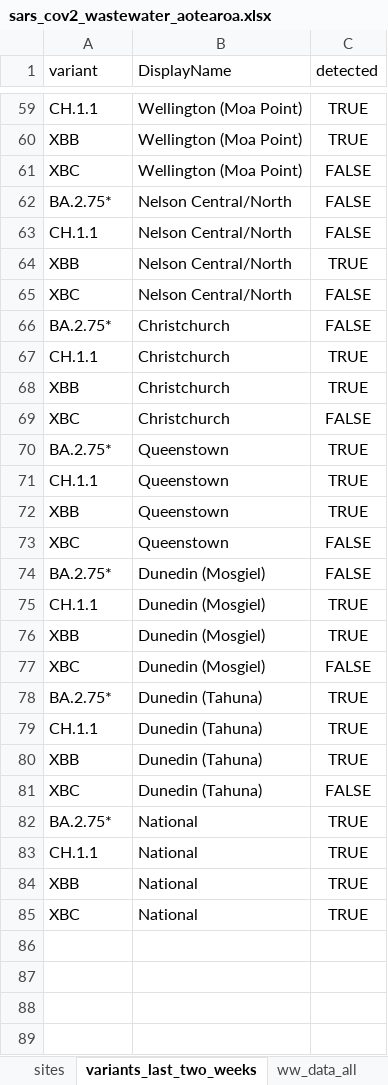
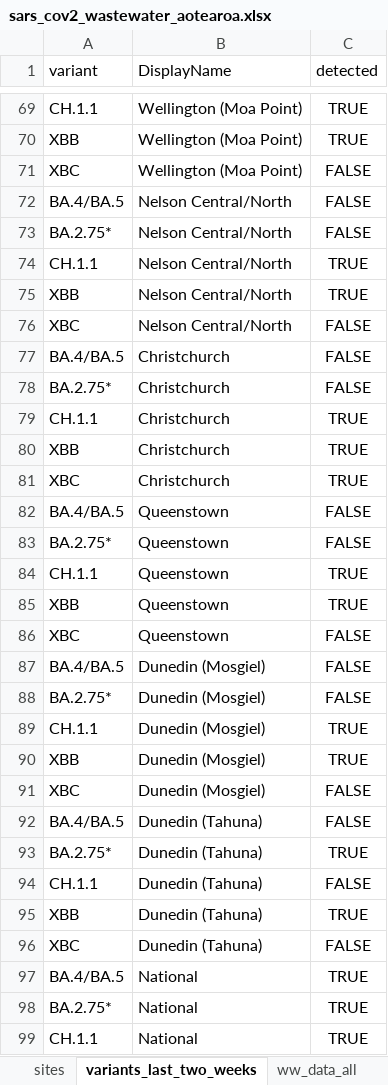
Before and after one commit to ESR-NZ/covid_in_wastewater, an Excel workbook: data/sars_cov2_wastewater_aotearoa.xlsx, sheet variants_last_two_weeks, drawn as a sheet; only a part is shown, gaps mark what is left out; the shorter side is filled out with more unchanged rows; values as stored, in another font and other column widths than the file's, no borders; table styles not drawn; addresses are those after the commit; the diff covers the shown part only; the diff names each change by its address in the sheet, - before the commit and + after, or states it on an @@ line.

Commit message:
Data for week ending 21 May 2023

```diff
--- a/data/sars_cov2_wastewater_aotearoa.xlsx (sheet variants_last_two_weeks)
+++ b/data/sars_cov2_wastewater_aotearoa.xlsx (sheet variants_last_two_weeks)
+row 72: BA.4/BA.5 | Nelson Central/North | FALSE
-C74 (detected): FALSE
+C74 (detected): TRUE
+row 77: BA.4/BA.5 | Christchurch | FALSE
-C81 (detected): FALSE
+C81 (detected): TRUE
+row 82: BA.4/BA.5 | Queenstown | FALSE
-C83 (detected): TRUE
+C83 (detected): FALSE
+row 87: BA.4/BA.5 | Dunedin (Mosgiel) | FALSE
+row 92: BA.4/BA.5 | Dunedin (Tahuna) | FALSE
-C94 (detected): TRUE
+C94 (detected): FALSE
+row 97: BA.4/BA.5 | National | TRUE
```
Also changed, not shown: 14 added rows, 4 removed rows and 8 edited cells elsewhere in this sheet, sheet ww_data_all, sheet cases_site, sheet ww_site, sheet ww_regional, sheet cases_regional, sheet ww_national, 1 more sheet, 8 other files.
